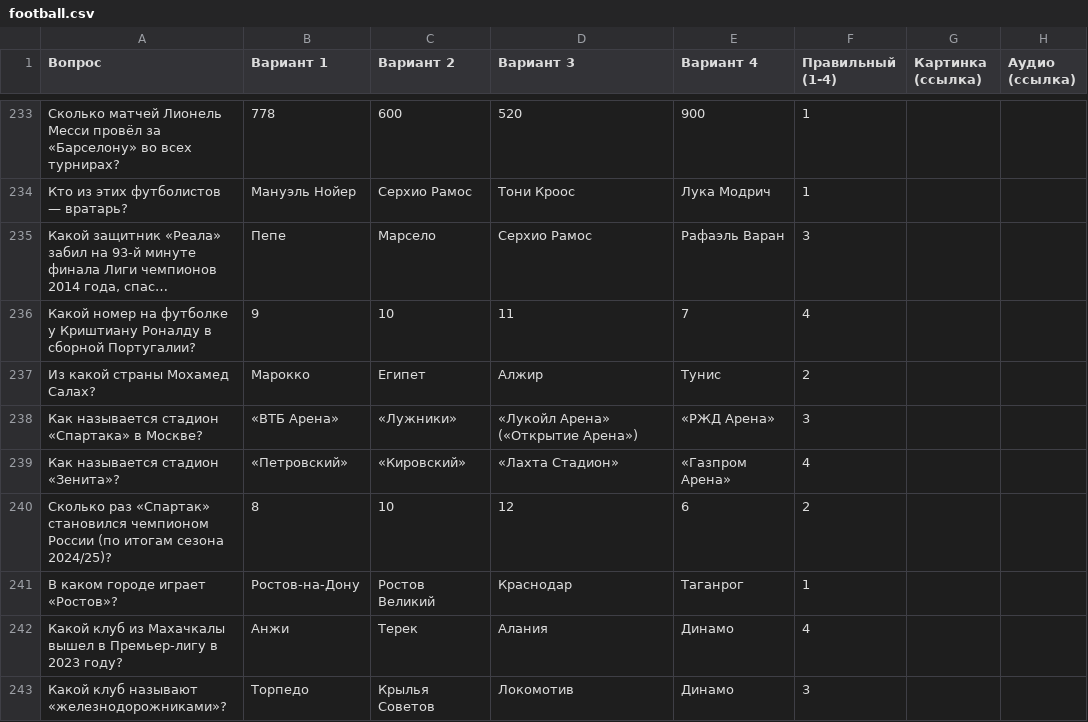
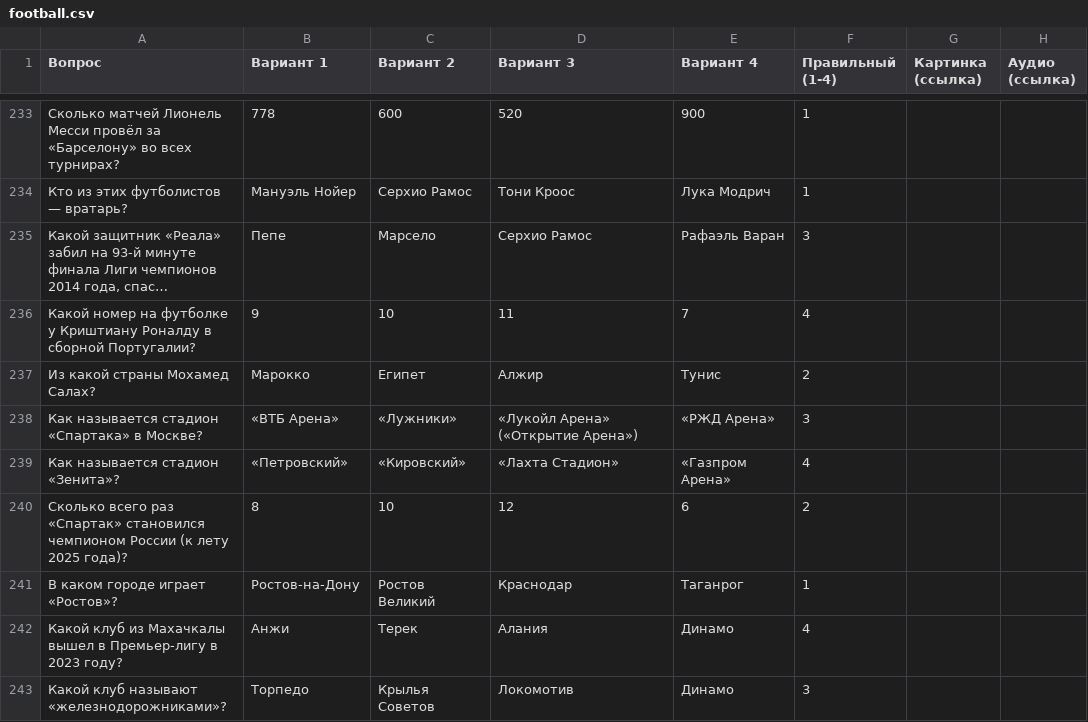
Before and after one commit to chyskhan1-dot/my_fitst_project, a CSV file: quiz/packs/football.csv, drawn as a sheet; only a part is shown, gaps mark what is left out; long unchanged cells end in …; the diff covers the shown part only; the diff names each change by its address in the sheet, - before the commit and + after, or states it on an @@ line.

```diff
--- a/quiz/packs/football.csv
+++ b/quiz/packs/football.csv
-A240 (Вопрос): Сколько раз «Спартак» становился чемпионом России (по итогам сезона 2024/25)?
+A240 (Вопрос): Сколько всего раз «Спартак» становился чемпионом России (к лету 2025 года)?
```
Also changed, not shown: 14 edited cells elsewhere in this file, 5 other files.
